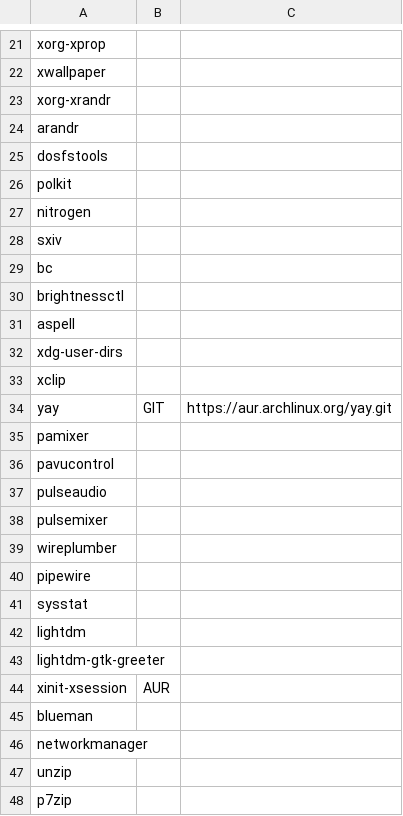
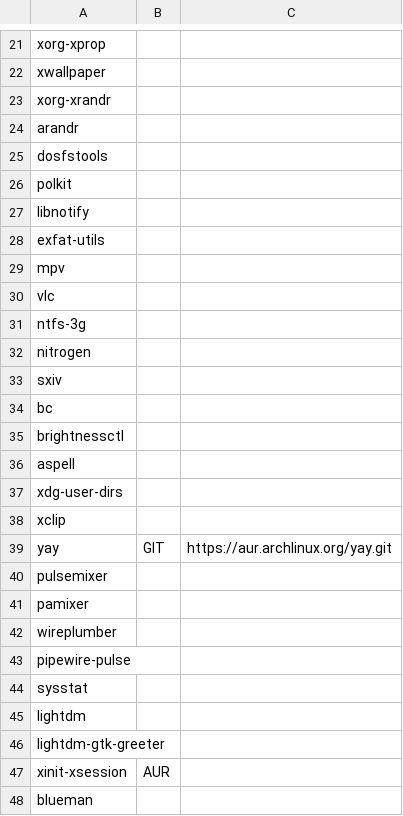
Before and after one commit to arghpy/individual_project, a CSV file: packages.csv, drawn as a sheet; only a part is shown, gaps mark what is left out; the shorter side is filled out with more unchanged rows.

Commit message:
working on packages

```diff
--- a/packages.csv
+++ b/packages.csv
@@ -26,2 +26,7 @@ dosfstools,
 polkit,
+libnotify,
+exfat-utils,
+mpv,
+vlc,
+ntfs-3g,
 nitrogen,
@@ -34,8 +39,6 @@ xclip,
 yay,GIT,https://aur.archlinux.org/yay.git
+pulsemixer,
 pamixer,
-pavucontrol,
-pulseaudio,
-pulsemixer,
 wireplumber,
-pipewire,
+pipewire-pulse,
 sysstat,
```
